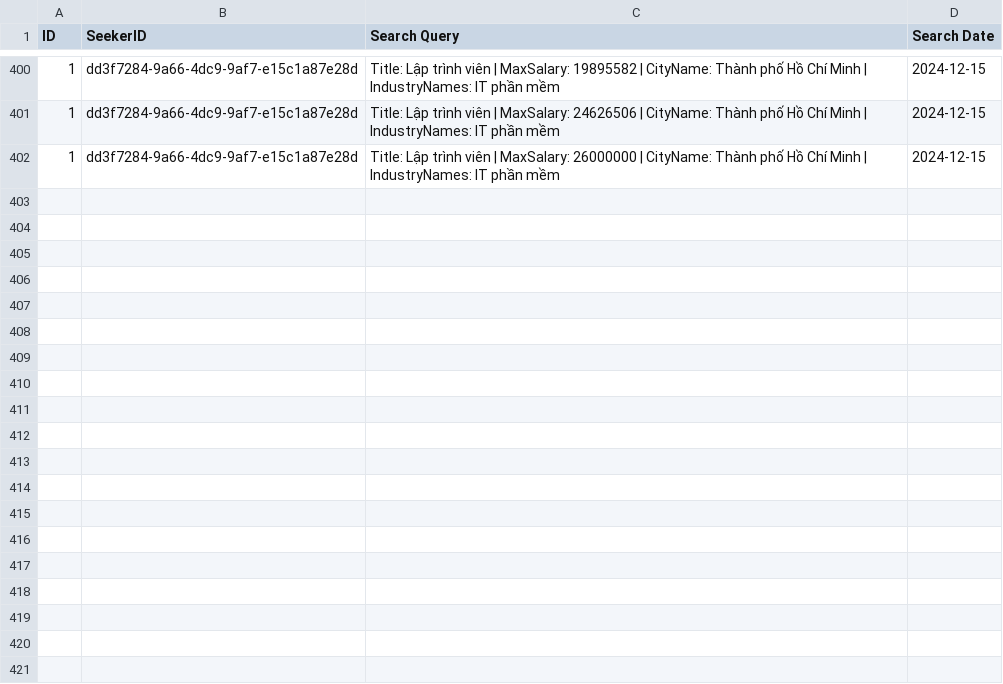
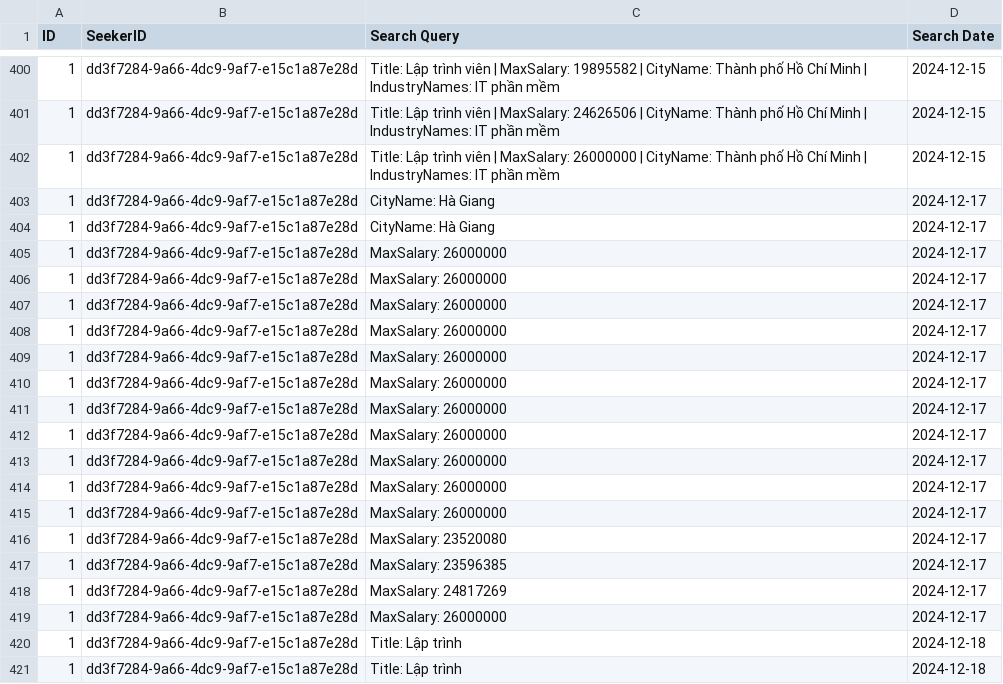
Before and after one commit to LcYuu/JobRadar_, a CSV file: search.csv, drawn as a sheet; only a part is shown, gaps mark what is left out; the diff names each change by its address in the sheet, - before the commit and + after, or states it on an @@ line.

```diff
--- a/search.csv
+++ b/search.csv
+row 403: 1 | dd3f7284-9a66-4dc9-9af7-e15c1a87e28d | CityName: Hà Giang | 2024-12-17
+row 404: 1 | dd3f7284-9a66-4dc9-9af7-e15c1a87e28d | CityName: Hà Giang | 2024-12-17
+row 405: 1 | dd3f7284-9a66-4dc9-9af7-e15c1a87e28d | MaxSalary: 26000000 | 2024-12-17
+row 406: 1 | dd3f7284-9a66-4dc9-9af7-e15c1a87e28d | MaxSalary: 26000000 | 2024-12-17
+row 407: 1 | dd3f7284-9a66-4dc9-9af7-e15c1a87e28d | MaxSalary: 26000000 | 2024-12-17
+row 408: 1 | dd3f7284-9a66-4dc9-9af7-e15c1a87e28d | MaxSalary: 26000000 | 2024-12-17
+row 409: 1 | dd3f7284-9a66-4dc9-9af7-e15c1a87e28d | MaxSalary: 26000000 | 2024-12-17
+row 410: 1 | dd3f7284-9a66-4dc9-9af7-e15c1a87e28d | MaxSalary: 26000000 | 2024-12-17
+row 411: 1 | dd3f7284-9a66-4dc9-9af7-e15c1a87e28d | MaxSalary: 26000000 | 2024-12-17
+row 412: 1 | dd3f7284-9a66-4dc9-9af7-e15c1a87e28d | MaxSalary: 26000000 | 2024-12-17
+row 413: 1 | dd3f7284-9a66-4dc9-9af7-e15c1a87e28d | MaxSalary: 26000000 | 2024-12-17
+row 414: 1 | dd3f7284-9a66-4dc9-9af7-e15c1a87e28d | MaxSalary: 26000000 | 2024-12-17
+row 415: 1 | dd3f7284-9a66-4dc9-9af7-e15c1a87e28d | MaxSalary: 26000000 | 2024-12-17
+row 416: 1 | dd3f7284-9a66-4dc9-9af7-e15c1a87e28d | MaxSalary: 23520080 | 2024-12-17
+row 417: 1 | dd3f7284-9a66-4dc9-9af7-e15c1a87e28d | MaxSalary: 23596385 | 2024-12-17
+row 418: 1 | dd3f7284-9a66-4dc9-9af7-e15c1a87e28d | MaxSalary: 24817269 | 2024-12-17
+row 419: 1 | dd3f7284-9a66-4dc9-9af7-e15c1a87e28d | MaxSalary: 26000000 | 2024-12-17
+row 420: 1 | dd3f7284-9a66-4dc9-9af7-e15c1a87e28d | Title: Lập trình | 2024-12-18
+row 421: 1 | dd3f7284-9a66-4dc9-9af7-e15c1a87e28d | Title: Lập trình | 2024-12-18
```
Also changed, not shown: job_post.csv, 18 other files.
